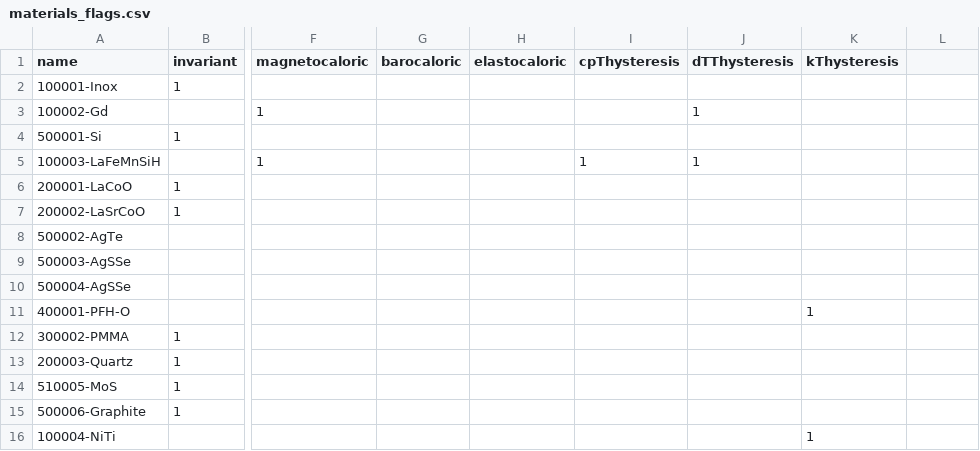
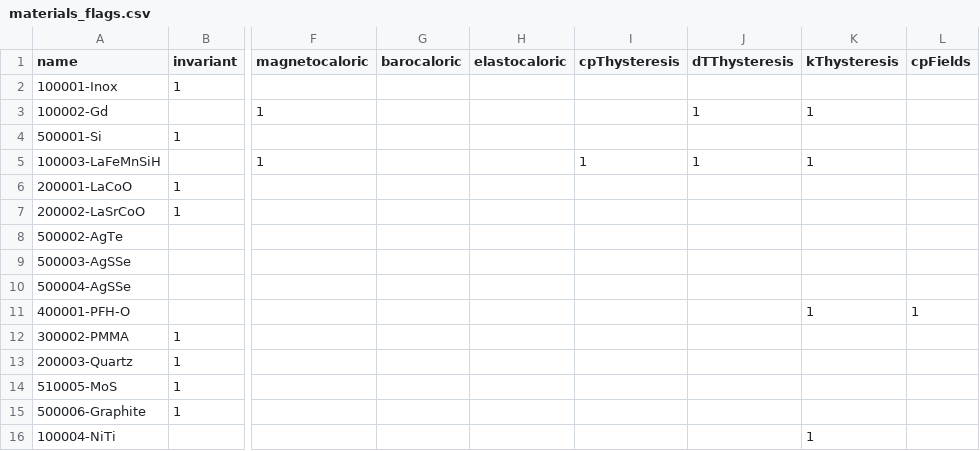
Before and after one commit to katya5226/TCCMaterialLibrary, a CSV file: materials_flags.csv, drawn as a sheet; only a part is shown, gaps mark what is left out; the diff names each change by its address in the sheet, - before the commit and + after, or states it on an @@ line.

Commit message:
Updated flags
Added cpFields flag

```diff
--- a/materials_flags.csv
+++ b/materials_flags.csv
-L1: (empty)
+L1: cpFields
-K3 (kThysteresis): (empty)
+K3 (kThysteresis): 1
-K5 (kThysteresis): (empty)
+K5 (kThysteresis): 1
-L11 (cpFields): (empty)
+L11 (cpFields): 1
```
